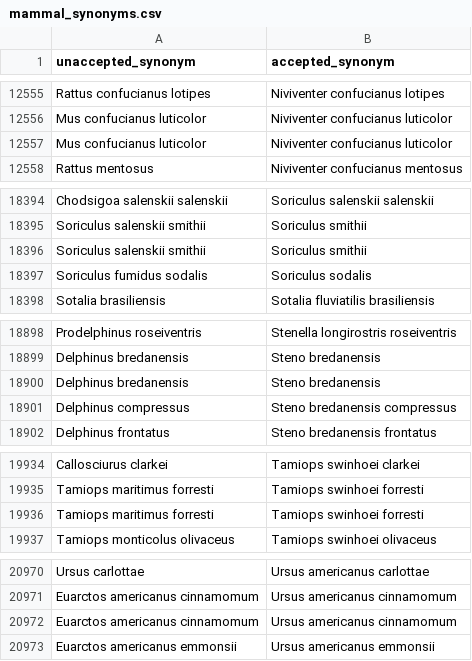
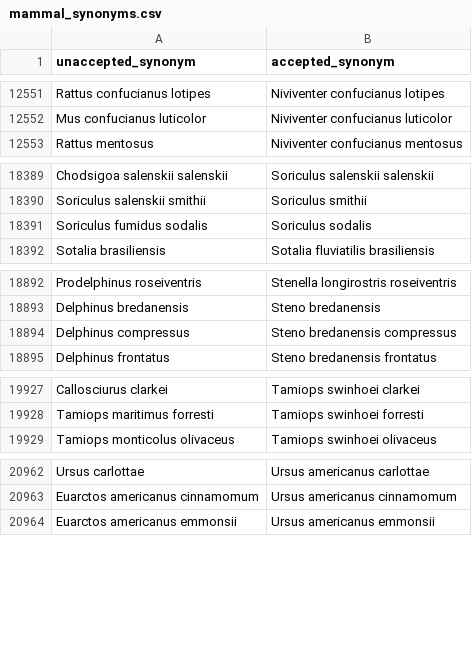
Before and after one commit to fluby/neonetods, a CSV file: data/mammal_synonyms.csv, drawn as a sheet; only a part is shown, gaps mark what is left out; the diff covers the shown part only.

```diff
--- a/data/mammal_synonyms.csv
+++ b/data/mammal_synonyms.csv
@@ -12556,3 +12552,2 @@ Rattus confucianus lotipes,Niviventer confucianus lotipes
 Mus confucianus luticolor,Niviventer confucianus luticolor
-Mus confucianus luticolor,Niviventer confucianus luticolor
 Rattus mentosus,Niviventer confucianus mentosus
@@ -18395,3 +18390,2 @@ Chodsigoa salenskii salenskii,Soriculus salenskii salenskii
 Soriculus salenskii smithii,Soriculus smithii
-Soriculus salenskii smithii,Soriculus smithii
 Soriculus fumidus sodalis,Soriculus sodalis
@@ -18899,3 +18893,2 @@ Prodelphinus roseiventris,Stenella longirostris roseiventris
 Delphinus bredanensis,Steno bredanensis
-Delphinus bredanensis,Steno bredanensis
 Delphinus compressus,Steno bredanensis compressus
@@ -19935,3 +19928,2 @@ Callosciurus clarkei,Tamiops swinhoei clarkei
 Tamiops maritimus forresti,Tamiops swinhoei forresti
-Tamiops maritimus forresti,Tamiops swinhoei forresti
 Tamiops monticolus olivaceus,Tamiops swinhoei olivaceus
@@ -20971,3 +20963,2 @@ Ursus carlottae,Ursus americanus carlottae
 Euarctos americanus cinnamomum,Ursus americanus cinnamomum
-Euarctos americanus cinnamomum,Ursus americanus cinnamomum
 Euarctos americanus emmonsii,Ursus americanus emmonsii
```
Also changed, not shown: 6 added rows and 4 removed rows elsewhere in this file.
